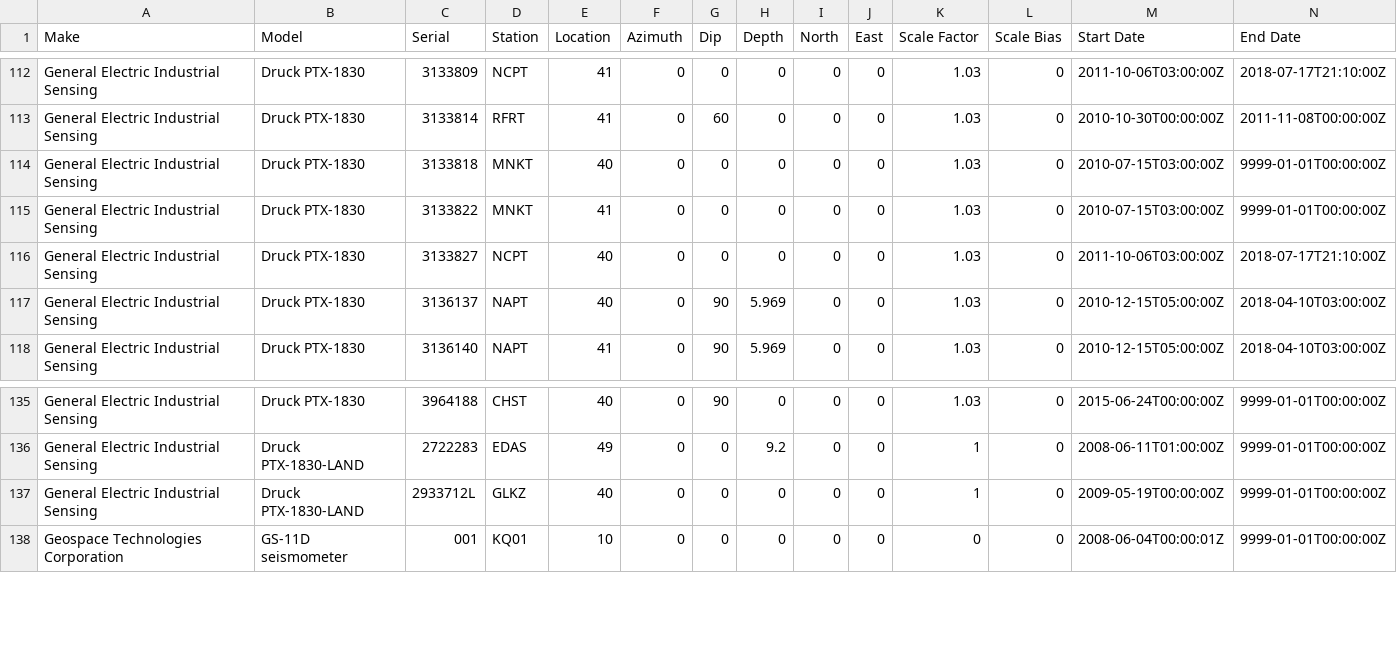
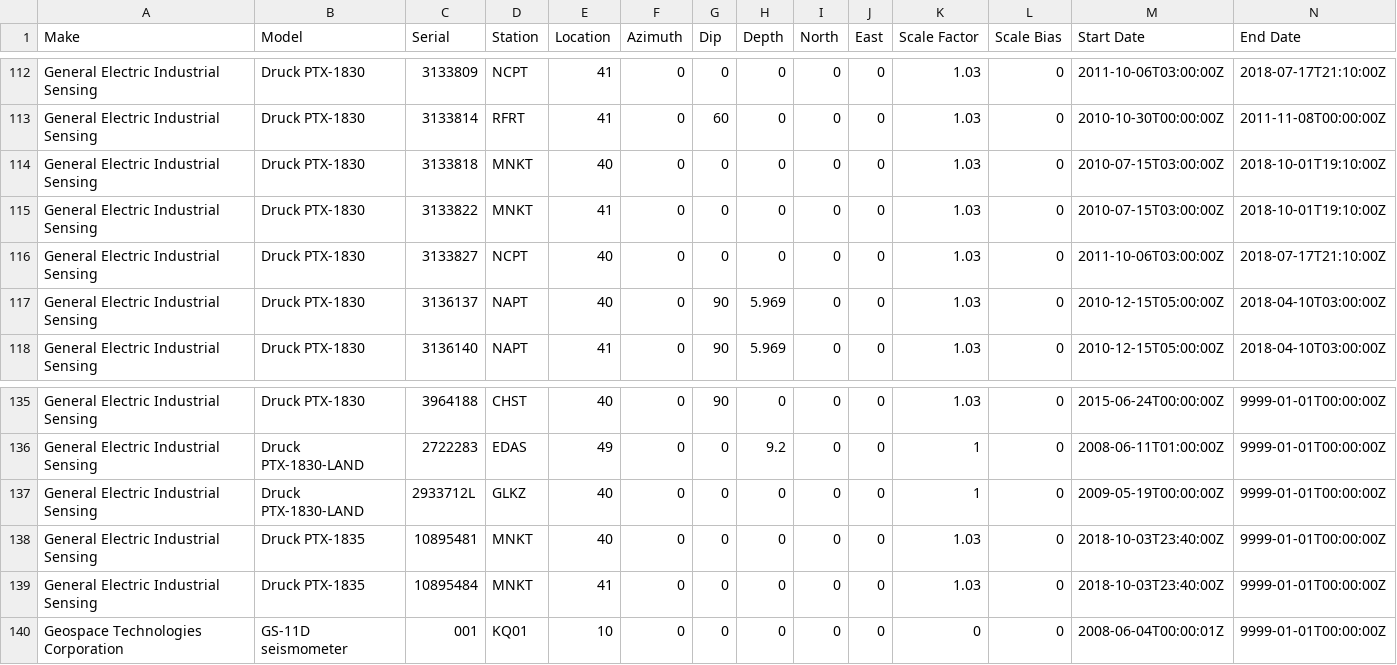
Before and after one commit to GeoNet/delta, a CSV file: install/sensors.csv, drawn as a sheet; only a part is shown, gaps mark what is left out.

Commit message:
Update sensors.csv for MNKT
close Druck PTX-1830 and open Druck PTX-1835 for LC 40 and 41

```diff
--- a/install/sensors.csv
+++ b/install/sensors.csv
@@ -113,4 +113,4 @@ General Electric Industrial Sensing,Druck PTX-1830,3133809,NCPT,41,0,0,0,0,0,1.0
 General Electric Industrial Sensing,Druck PTX-1830,3133814,RFRT,41,0,60,0,0,0,1.03,0,2010-10-30T00:00:00Z,2011-11-08T00:00:00Z
-General Electric Industrial Sensing,Druck PTX-1830,3133818,MNKT,40,0,0,0,0,0,1.03,0,2010-07-15T03:00:00Z,9999-01-01T00:00:00Z
-General Electric Industrial Sensing,Druck PTX-1830,3133822,MNKT,41,0,0,0,0,0,1.03,0,2010-07-15T03:00:00Z,9999-01-01T00:00:00Z
+General Electric Industrial Sensing,Druck PTX-1830,3133818,MNKT,40,0,0,0,0,0,1.03,0,2010-07-15T03:00:00Z,2018-10-01T19:10:00Z
+General Electric Industrial Sensing,Druck PTX-1830,3133822,MNKT,41,0,0,0,0,0,1.03,0,2010-07-15T03:00:00Z,2018-10-01T19:10:00Z
 General Electric Industrial Sensing,Druck PTX-1830,3133827,NCPT,40,0,0,0,0,0,1.03,0,2011-10-06T03:00:00Z,2018-07-17T21:10:00Z
@@ -137,2 +137,4 @@ General Electric Industrial Sensing,Druck PTX-1830-LAND,2722283,EDAS,49,0,0,9.2,
 General Electric Industrial Sensing,Druck PTX-1830-LAND,2933712L,GLKZ,40,0,0,0,0,0,1,0,2009-05-19T00:00:00Z,9999-01-01T00:00:00Z
+General Electric Industrial Sensing,Druck PTX-1835,10895481,MNKT,40,0,0,0,0,0,1.03,0,2018-10-03T23:40:00Z,9999-01-01T00:00:00Z
+General Electric Industrial Sensing,Druck PTX-1835,10895484,MNKT,41,0,0,0,0,0,1.03,0,2018-10-03T23:40:00Z,9999-01-01T00:00:00Z
 Geospace Technologies Corporation,GS-11D seismometer,001,KQ01,10,0,0,0,0,0,0,0,2008-06-04T00:00:01Z,9999-01-01T00:00:00Z
```
